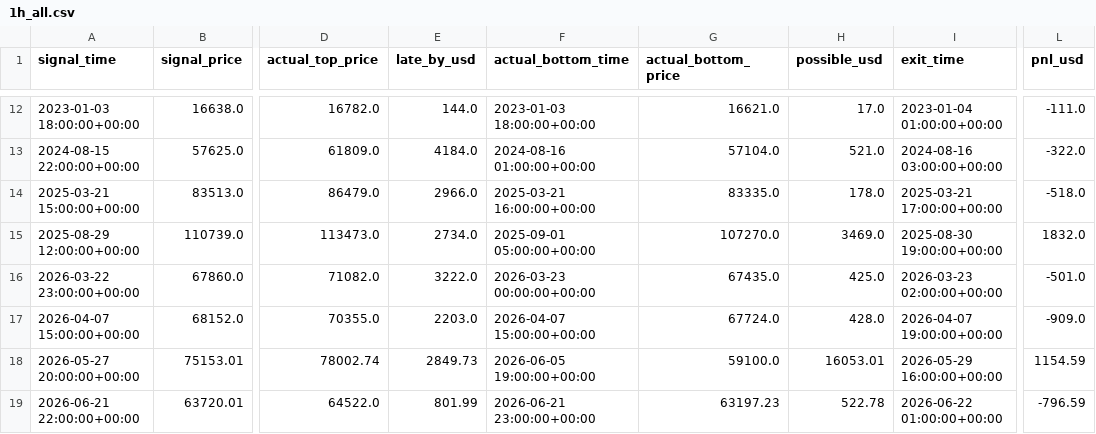
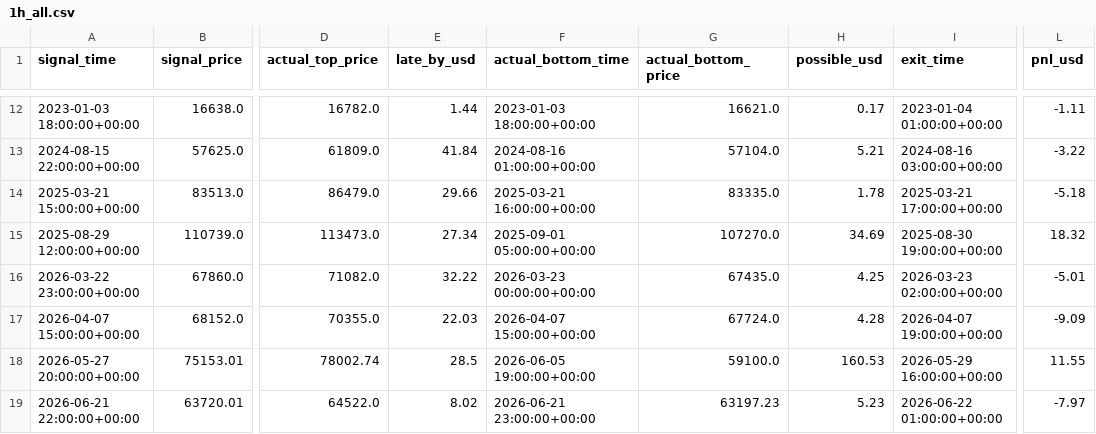
Before and after one commit to quantus00/ALPACA, a CSV file: backtest/reversal_logs/1h_all.csv, drawn as a sheet; only a part is shown, gaps mark what is left out; the diff covers the shown part only; the diff names each change by its address in the sheet, - before the commit and + after, or states it on an @@ line.

```diff
--- a/backtest/reversal_logs/1h_all.csv
+++ b/backtest/reversal_logs/1h_all.csv
-E12 (late_by_usd): 144.0
+E12 (late_by_usd): 1.44
-H12 (possible_usd): 17.0
+H12 (possible_usd): 0.17
-L12 (pnl_usd): -111.0
+L12 (pnl_usd): -1.11
-E13 (late_by_usd): 4184.0
+E13 (late_by_usd): 41.84
-H13 (possible_usd): 521.0
+H13 (possible_usd): 5.21
-L13 (pnl_usd): -322.0
+L13 (pnl_usd): -3.22
-E14 (late_by_usd): 2966.0
+E14 (late_by_usd): 29.66
-H14 (possible_usd): 178.0
+H14 (possible_usd): 1.78
-L14 (pnl_usd): -518.0
+L14 (pnl_usd): -5.18
-E15 (late_by_usd): 2734.0
+E15 (late_by_usd): 27.34
-H15 (possible_usd): 3469.0
+H15 (possible_usd): 34.69
-L15 (pnl_usd): 1832.0
+L15 (pnl_usd): 18.32
-E16 (late_by_usd): 3222.0
+E16 (late_by_usd): 32.22
-H16 (possible_usd): 425.0
+H16 (possible_usd): 4.25
-L16 (pnl_usd): -501.0
+L16 (pnl_usd): -5.01
-E17 (late_by_usd): 2203.0
+E17 (late_by_usd): 22.03
-H17 (possible_usd): 428.0
+H17 (possible_usd): 4.28
-L17 (pnl_usd): -909.0
+L17 (pnl_usd): -9.09
-E18 (late_by_usd): 2849.73
+E18 (late_by_usd): 28.5
-H18 (possible_usd): 16053.01
+H18 (possible_usd): 160.53
-L18 (pnl_usd): 1154.59
+L18 (pnl_usd): 11.55
-E19 (late_by_usd): 801.99
+E19 (late_by_usd): 8.02
-H19 (possible_usd): 522.78
+H19 (possible_usd): 5.23
-L19 (pnl_usd): -796.59
+L19 (pnl_usd): -7.97
```
Also changed, not shown: 30 edited cells elsewhere in this file, backtest/reversal_logs/1h_htfplus_divergence.csv, backtest/reversal_logs/1h_plus_htf.csv, 15 other files.
